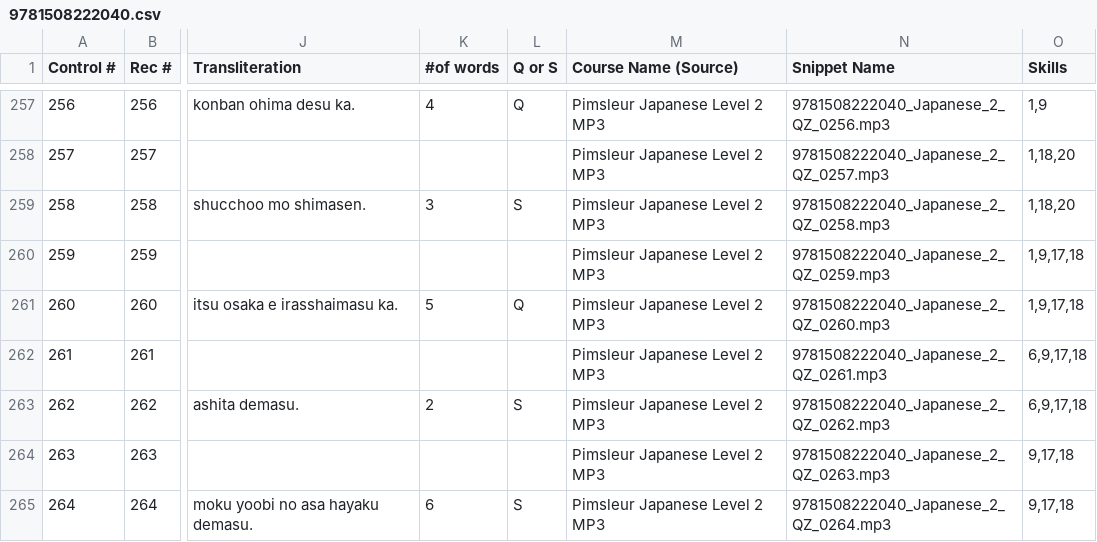
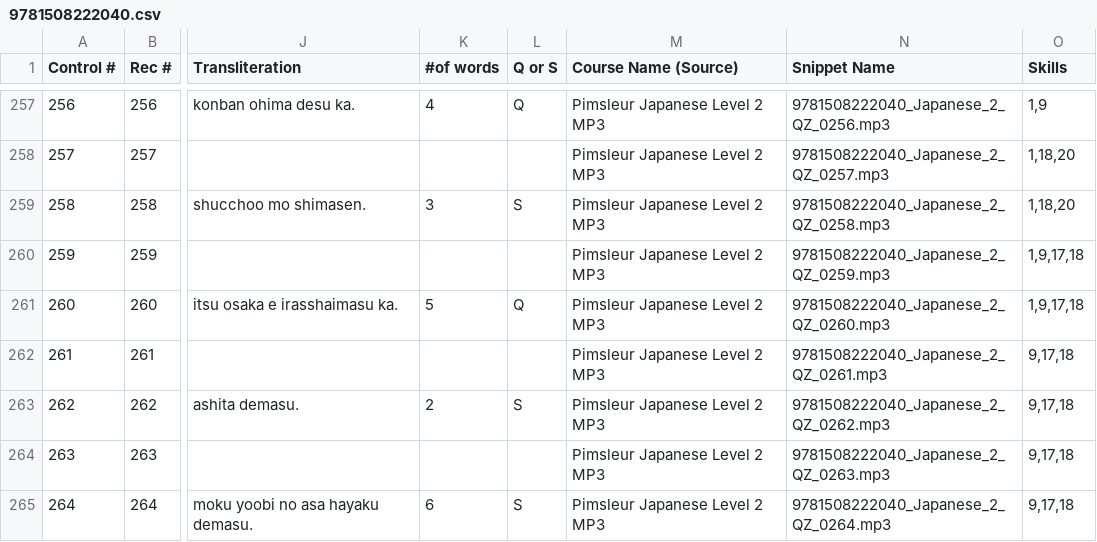
Before and after one commit to snsdigitaldevs/UnlimitedBackend, a CSV file: src/main/resources/skill/9781508222040.csv, drawn as a sheet; only a part is shown, gaps mark what is left out; the diff names each change by its address in the sheet, - before the commit and + after, or states it on an @@ line.

Commit message:
[Jinghua] PPM-364 Update Japanese leve 2&5 skills files

```diff
--- a/src/main/resources/skill/9781508222040.csv
+++ b/src/main/resources/skill/9781508222040.csv
-O262:O263 (Skills): 6,9,17,18
+O262:O263 (Skills): 9,17,18
```
Also changed, not shown: src/main/resources/skill/9781508235972.csv.
